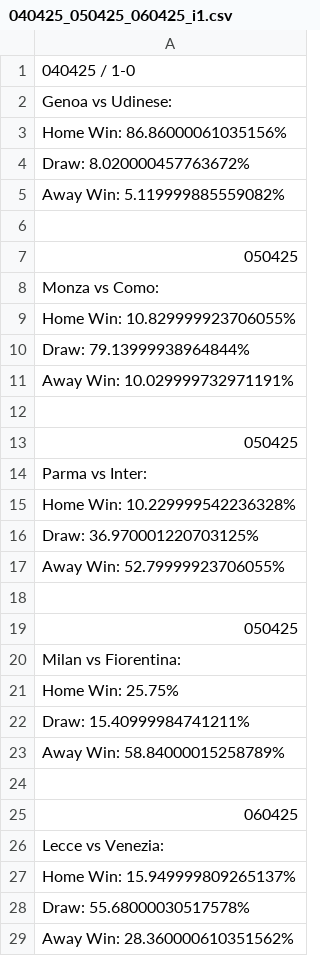
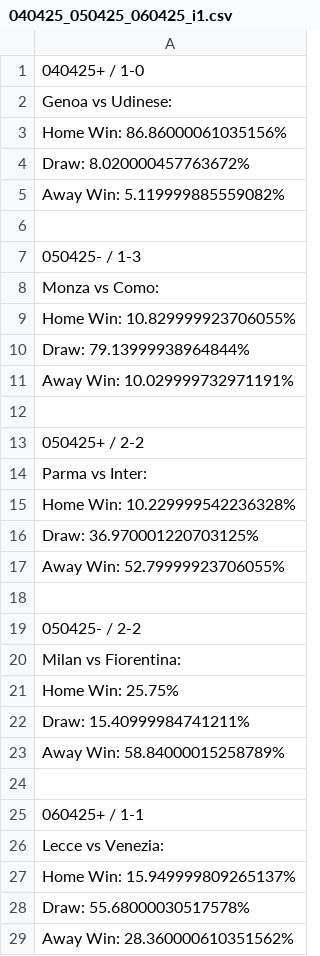
Before and after one commit to bishopston/ml_bet, a CSV file: i1/040425_050425_060425_i1.csv, drawn as a sheet; only a part is shown; the diff covers the shown part only.

```diff
--- a/i1/040425_050425_060425_i1.csv
+++ b/i1/040425_050425_060425_i1.csv
@@ -1,2 +1,2 @@
-040425 / 1-0
+040425+ / 1-0
 Genoa vs Udinese:
@@ -6,3 +6,3 @@ Away Win: 5.119999885559082%
 
-050425
+050425- / 1-3
 Monza vs Como:
@@ -12,3 +12,3 @@ Away Win: 10.029999732971191%
 
-050425
+050425+ / 2-2
 Parma vs Inter:
@@ -18,3 +18,3 @@ Away Win: 52.79999923706055%
 
-050425
+050425- / 2-2
 Milan vs Fiorentina:
@@ -24,3 +24,3 @@ Away Win: 58.84000015258789%
 
-060425
+060425+ / 1-1
 Lecce vs Venezia:
```
Also changed, not shown: 5 edited cells elsewhere in this file, d1/040425_050425_060425_d1.csv, e0/010425_020425_e0.csv, 9 other files.
